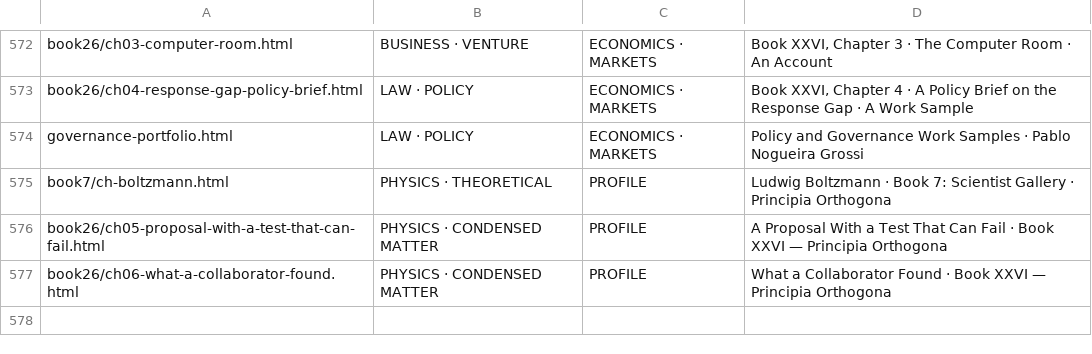
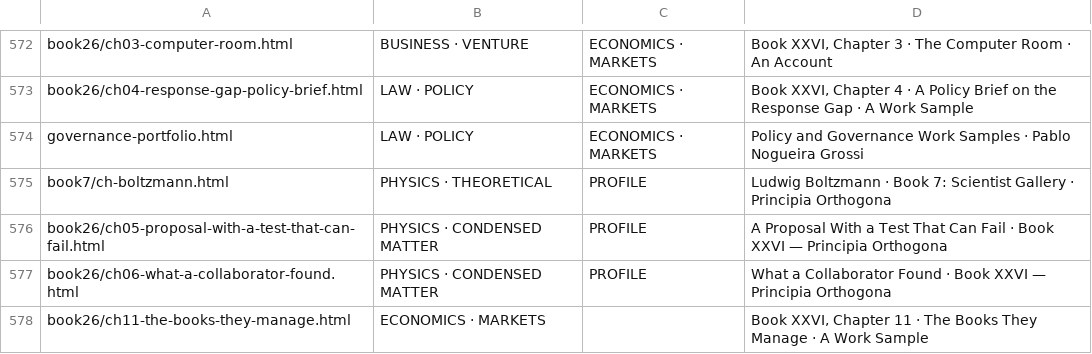
Before and after one commit to TOTOGT/geometry, a TSV file: docs/subjects.tsv, drawn as a sheet; only a part is shown, gaps mark what is left out.

Commit message:
book26 ch11: re-read against the NYSIF PDFs; nine corrections (S5 benchmark, p. 25 citation, realized bond losses, A2 minimum, S4 rate/credit wording now from the maturity table); verifier rewritten with source block and controls; subject row and generated blocks for ch11

```diff
--- a/docs/subjects.tsv
+++ b/docs/subjects.tsv
@@ -577 +577,2 @@ book26/ch05-proposal-with-a-test-that-can-fail.html	PHYSICS · CONDENSED MATTER
 book26/ch06-what-a-collaborator-found.html	PHYSICS · CONDENSED MATTER	PROFILE	What a Collaborator Found · Book XXVI — Principia Orthogona
+book26/ch11-the-books-they-manage.html	ECONOMICS · MARKETS		Book XXVI, Chapter 11 · The Books They Manage · A Work Sample
```
Also changed, not shown: 4 other files.
